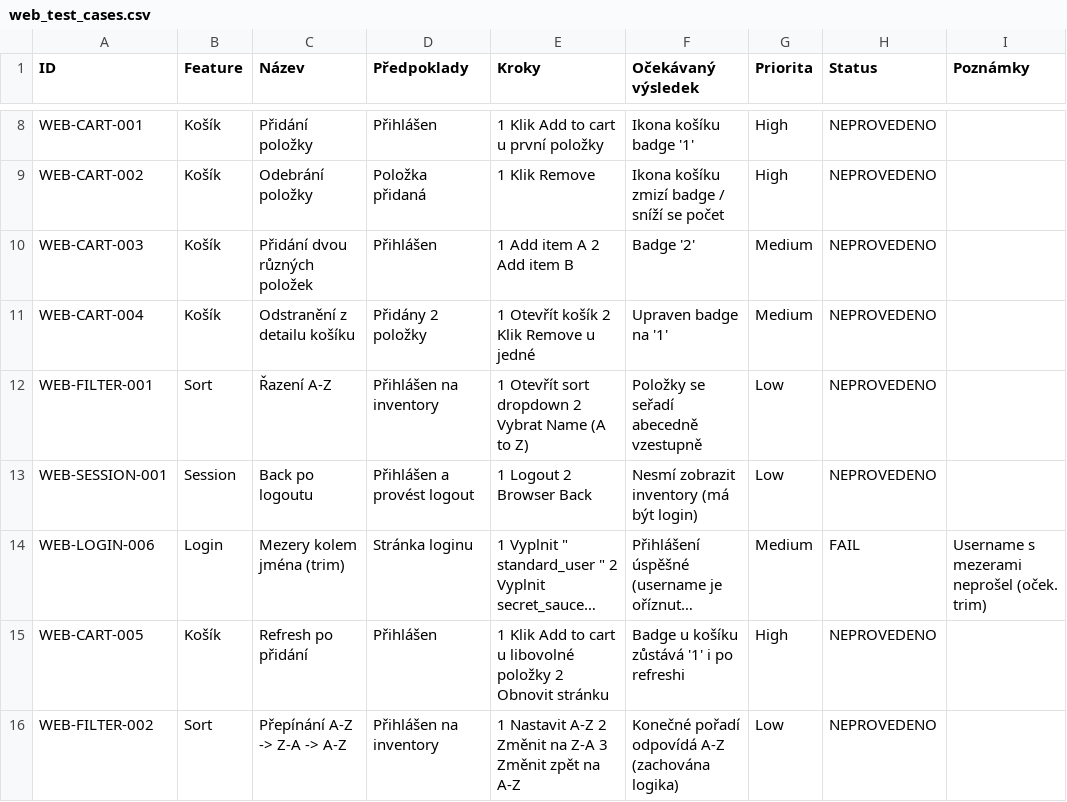
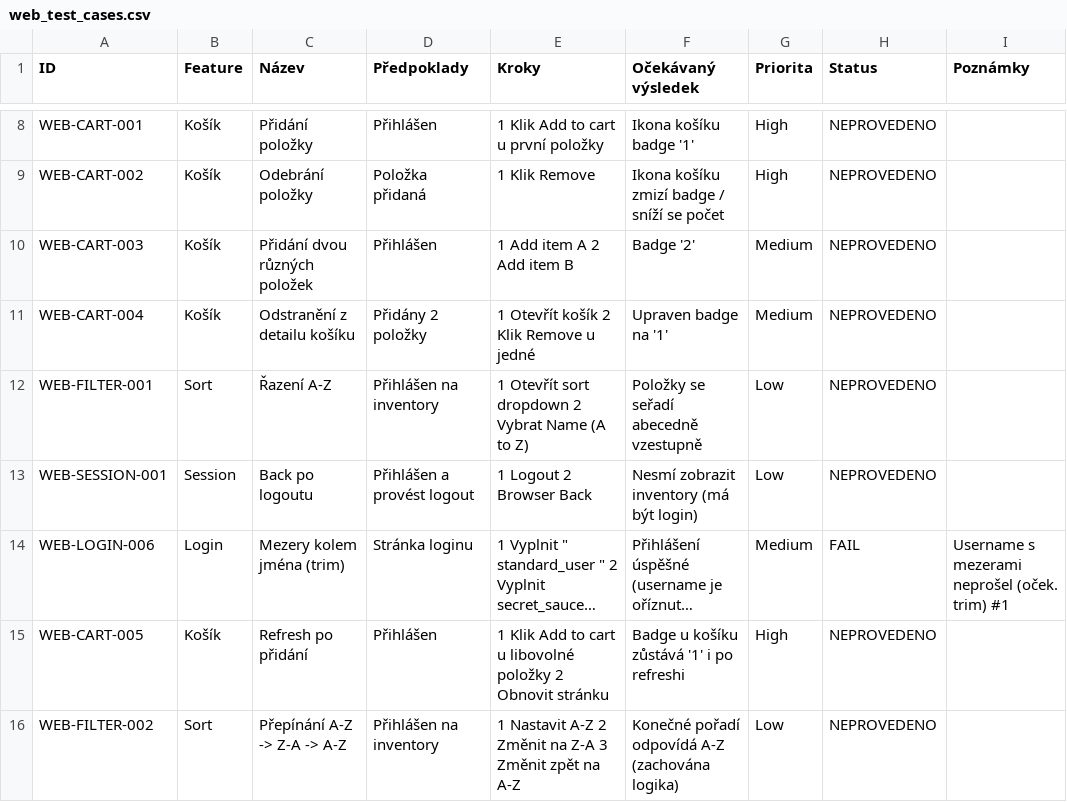
Before and after one commit to OfficialV1R0/qa-manual-web, a CSV file: testcases/web_test_cases.csv, drawn as a sheet; only a part is shown, gaps mark what is left out; long unchanged cells end in …; the diff names each change by its address in the sheet, - before the commit and + after, or states it on an @@ line.

Commit message:
test(execution): link issue #1 to WEB-LOGIN-006 and refresh report

```diff
--- a/testcases/web_test_cases.csv
+++ b/testcases/web_test_cases.csv
-I14 (Poznámky): Username s mezerami neprošel (oček. trim)
+I14 (Poznámky): Username s mezerami neprošel (oček. trim) #1
```
Also changed, not shown: 1 other file.
